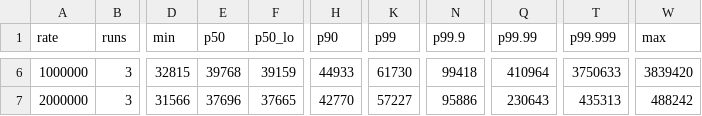
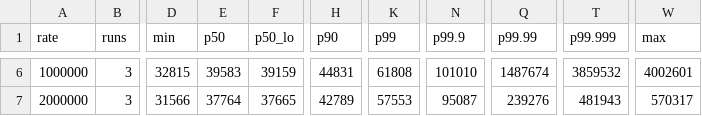
Before and after one commit to OxFEE1DEAD/spectral-hackathon-2026, a CSV file: data/plots/latency_vs_rate.csv, drawn as a sheet; only a part is shown, gaps mark what is left out; the diff covers the shown part only; the diff names each change by its address in the sheet, - before the commit and + after, or states it on an @@ line.

```diff
--- a/data/plots/latency_vs_rate.csv
+++ b/data/plots/latency_vs_rate.csv
-E6 (p50): 39768
+E6 (p50): 39583
-H6 (p90): 44933
+H6 (p90): 44831
-K6 (p99): 61730
+K6 (p99): 61808
-N6 (p99.9): 99418
+N6 (p99.9): 101010
-Q6 (p99.99): 410964
+Q6 (p99.99): 1487674
-T6 (p99.999): 3750633
+T6 (p99.999): 3859532
-W6 (max): 3839420
+W6 (max): 4002601
-E7 (p50): 37696
+E7 (p50): 37764
-H7 (p90): 42770
+H7 (p90): 42789
-K7 (p99): 57227
+K7 (p99): 57553
-N7 (p99.9): 95886
+N7 (p99.9): 95087
-Q7 (p99.99): 230643
+Q7 (p99.99): 239276
-T7 (p99.999): 435313
+T7 (p99.999): 481943
-W7 (max): 488242
+W7 (max): 570317
```
Also changed, not shown: 28 edited cells elsewhere in this file, data/plots/fanout.csv, data/plots/fanout_per_receiver.csv, 47 other files.
